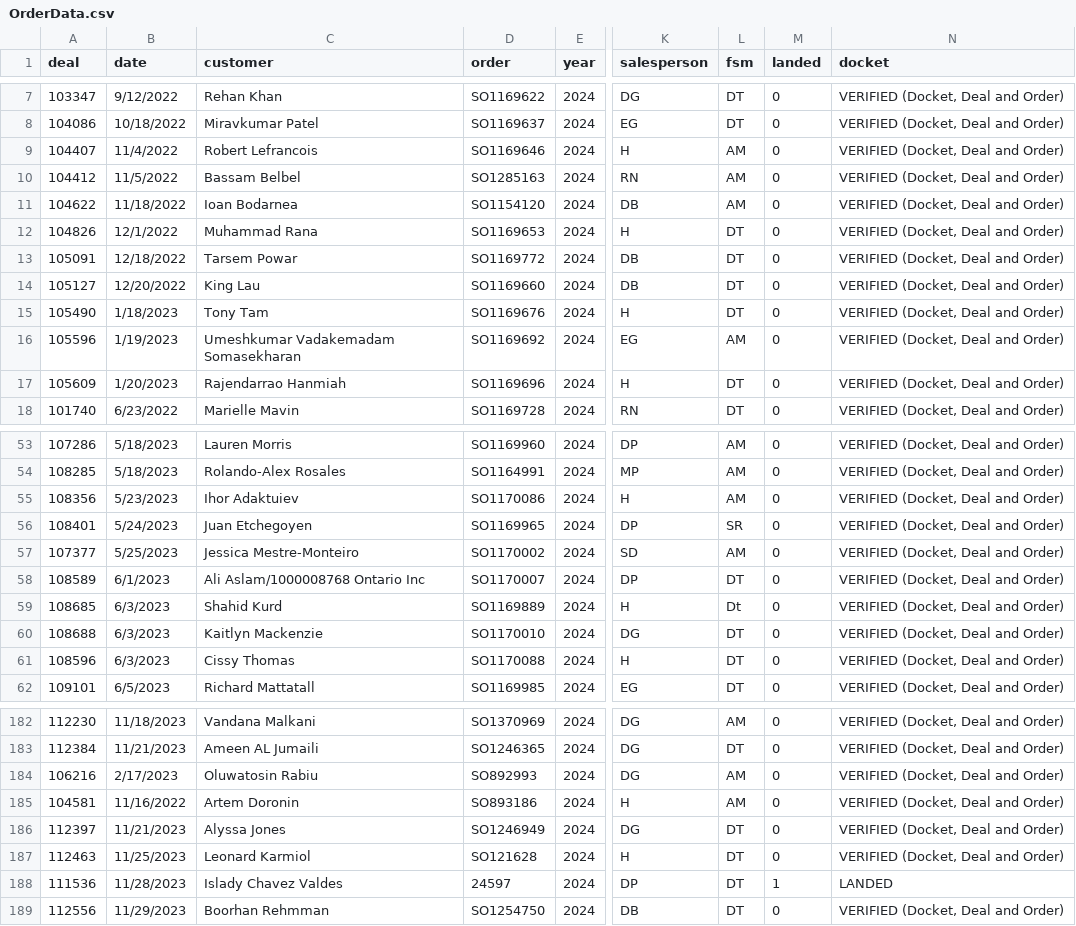
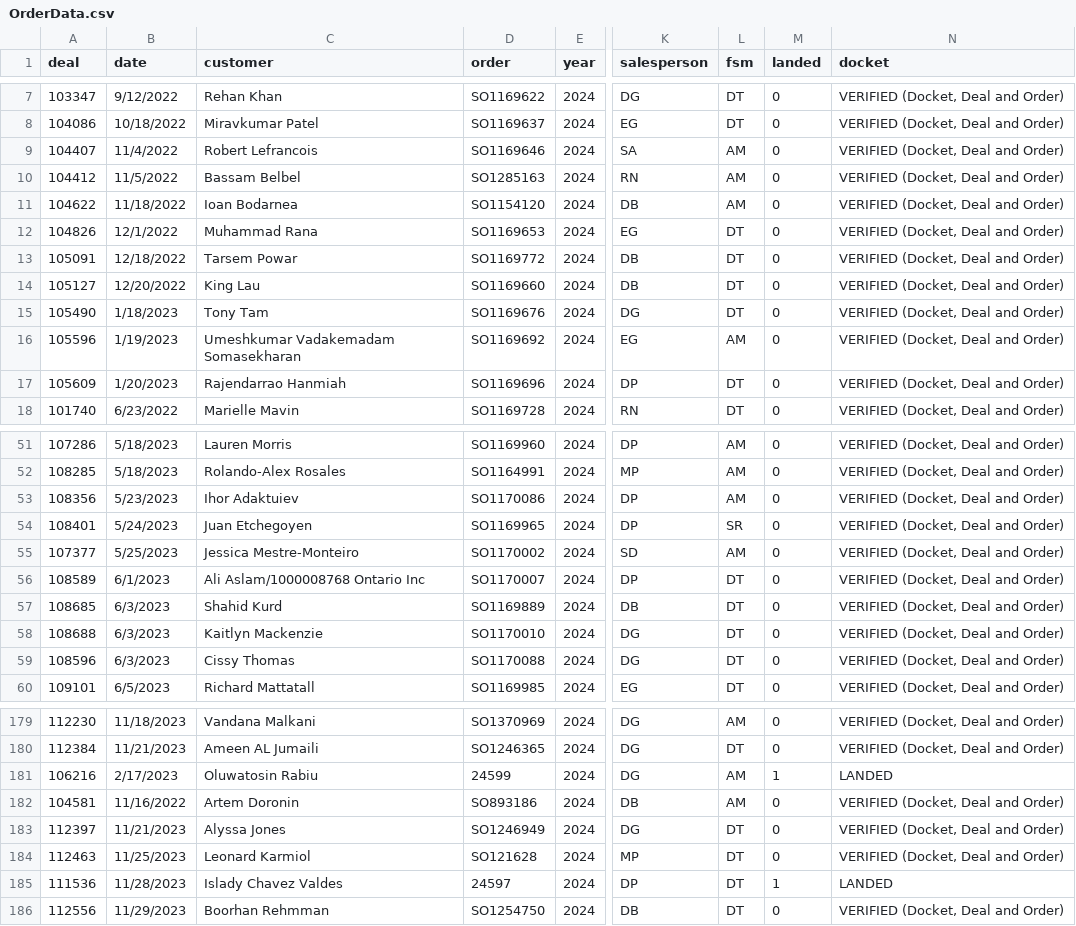
Before and after one commit to harinderlabana/eta-buddy-dev, a CSV file: public/OrderData.csv, drawn as a sheet; only a part is shown, gaps mark what is left out; addresses are those after the commit; the diff covers the shown part only; the diff names each change by its address in the sheet, - before the commit and + after, or states it on an @@ line.

Commit message:
distributed house deals

```diff
--- a/public/OrderData.csv
+++ b/public/OrderData.csv
-K9 (salesperson): H
+K9 (salesperson): SA
-K12 (salesperson): H
+K12 (salesperson): EG
-K15 (salesperson): H
+K15 (salesperson): DG
-K17 (salesperson): H
+K17 (salesperson): DP
-K53 (salesperson): H
+K53 (salesperson): DP
-K57 (salesperson): H
+K57 (salesperson): DB
-L57 (fsm): Dt
+L57 (fsm): DT
-K59 (salesperson): H
+K59 (salesperson): DG
-D181 (order): SO892993
+D181 (order): 24599
-M181 (landed): 0
+M181 (landed): 1
-N181 (docket): VERIFIED (Docket, Deal and Order)
+N181 (docket): LANDED
-K182 (salesperson): H
+K182 (salesperson): DB
-K184 (salesperson): H
+K184 (salesperson): MP
```
Also changed, not shown: 3 removed rows and 33 edited cells elsewhere in this file, public/VehicleDetailsReport.csv, 9 other files.
